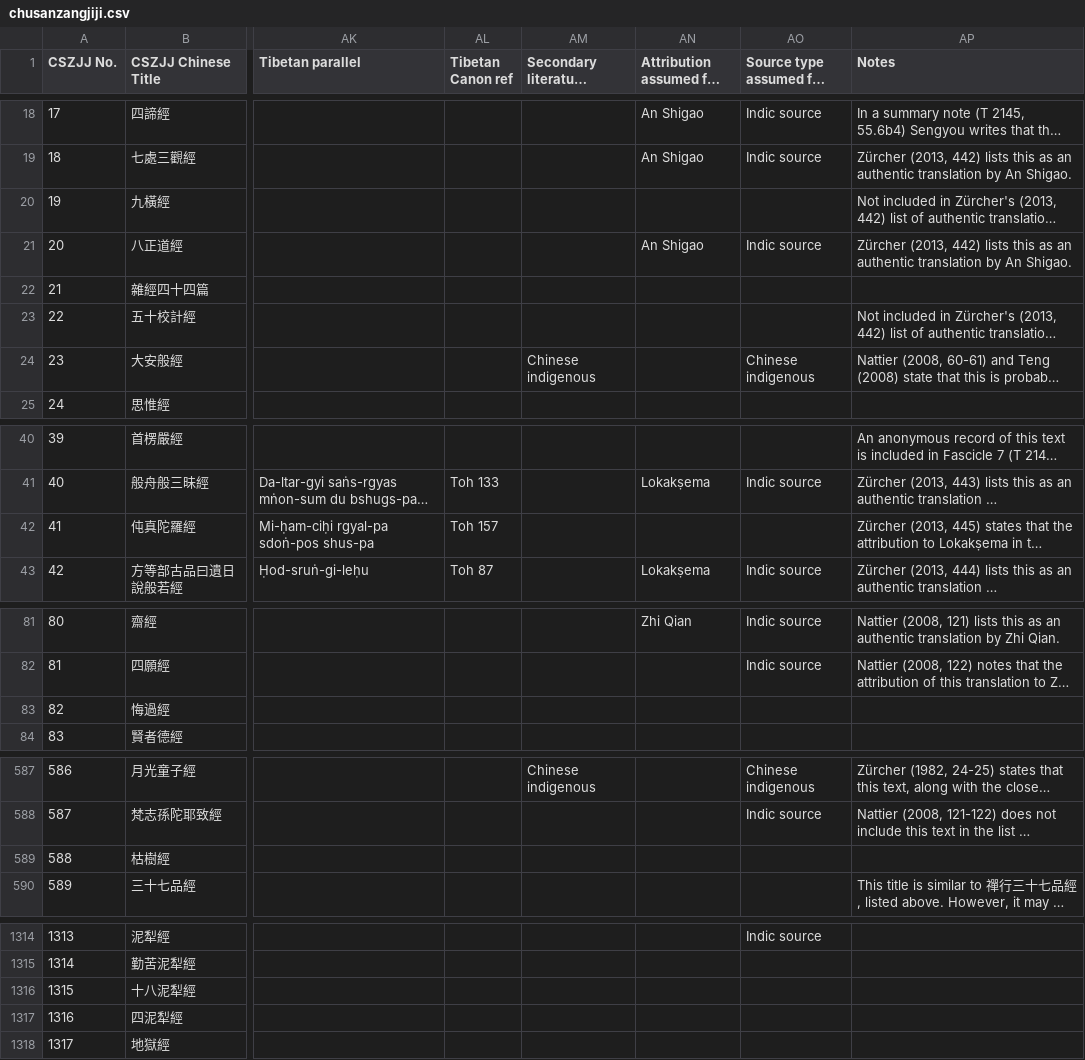
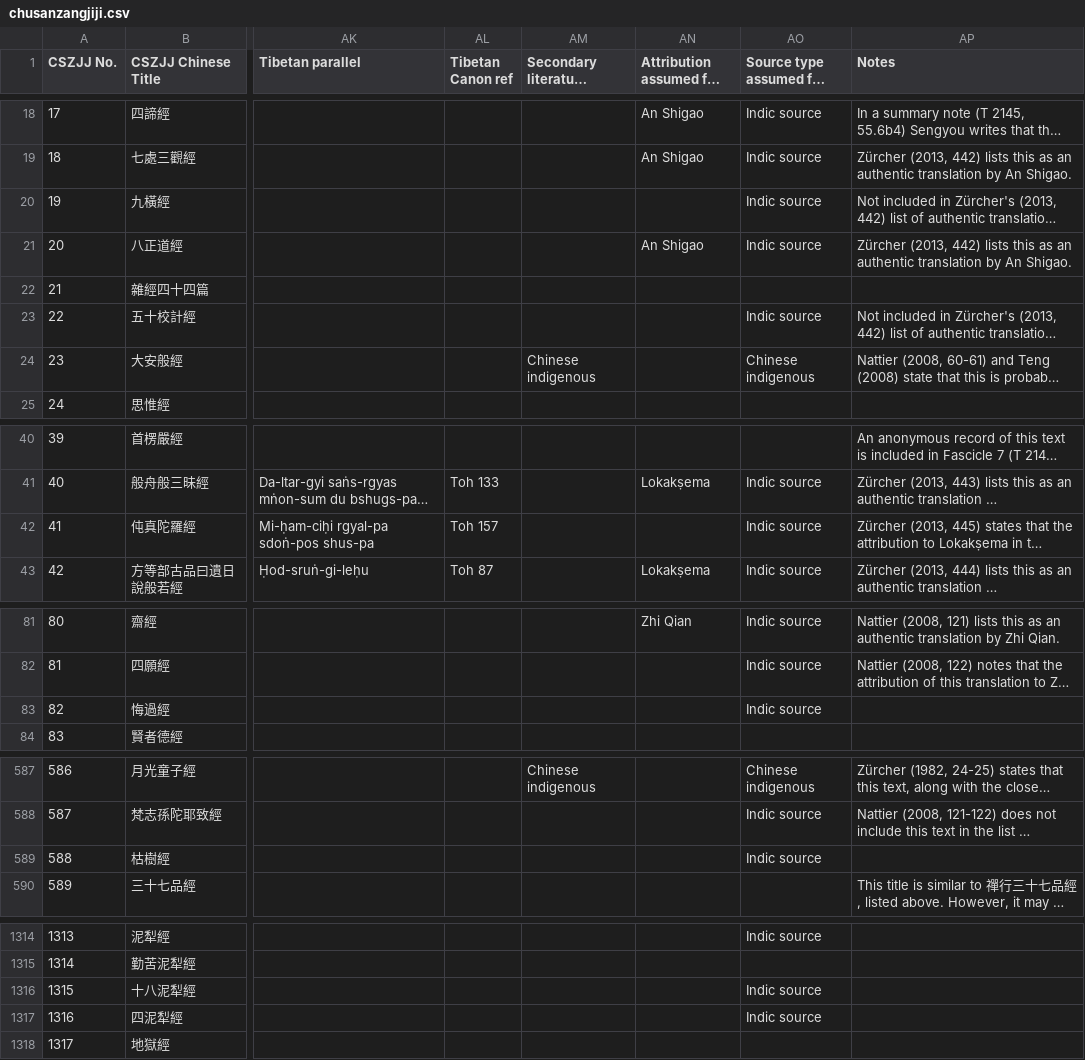
Before and after one commit to Silk-Road-Corpus/silk_road_corpus, a CSV file: data/chusanzangjiji.csv, drawn as a sheet; only a part is shown, gaps mark what is left out; long unchanged cells end in …; the diff covers the shown part only; the diff names each change by its address in the sheet, - before the commit and + after, or states it on an @@ line.

```diff
--- a/data/chusanzangjiji.csv
+++ b/data/chusanzangjiji.csv
-AO20: (empty)
+AO20: Indic source
-AO23: (empty)
+AO23: Indic source
-AO42: (empty)
+AO42: Indic source
-AO83: (empty)
+AO83: Indic source
-AO589: (empty)
+AO589: Indic source
-AO1316:AO1317: (empty)
+AO1316:AO1317: Indic source
```
Also changed, not shown: 4 edited cells elsewhere in this file, 1 other file.
